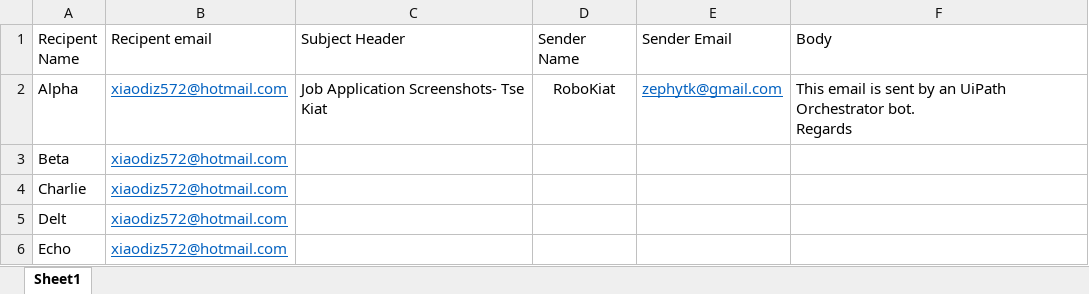
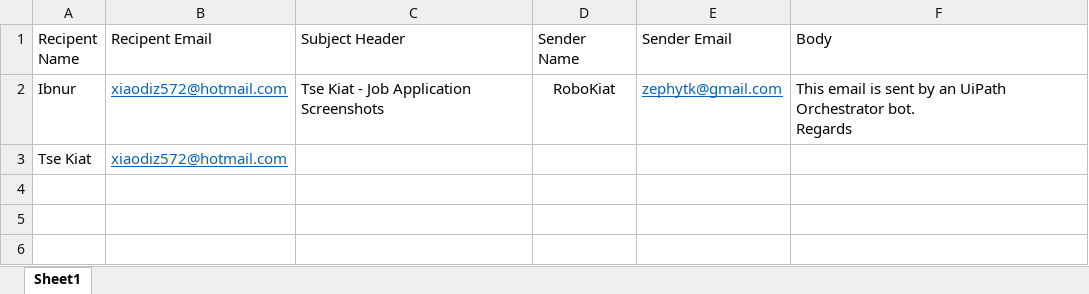
Before and after one commit to Zephy572/UiPathPractice, an Excel workbook: Multi Files/emailTemplate.xlsx, sheet Sheet1, drawn as a sheet; values as stored, in another font and other column widths than the file's, no borders; the diff names each change by its address in the sheet, - before the commit and + after, or states it on an @@ line.

Commit message:
eemail job application screenshots to recipents, classify into folders, generate excel report

```diff
--- a/Multi Files/emailTemplate.xlsx (sheet Sheet1)
+++ b/Multi Files/emailTemplate.xlsx (sheet Sheet1)
-B1: Recipent email
+B1: Recipent Email
-A2 (Recipent Name): Alpha
+A2 (Recipent Name): Ibnur
-C2 (Subject Header): Job Application Screenshots- Tse Kiat
+C2 (Subject Header): Tse Kiat - Job Application Screenshots
-A3 (Recipent Name): Beta
+A3 (Recipent Name): Tse Kiat
-row 4: Charlie | xiaodiz572@hotmail.com
-row 5: Delt | xiaodiz572@hotmail.com
-row 6: Echo | xiaodiz572@hotmail.com
```
Also changed, not shown: 4 other files.
